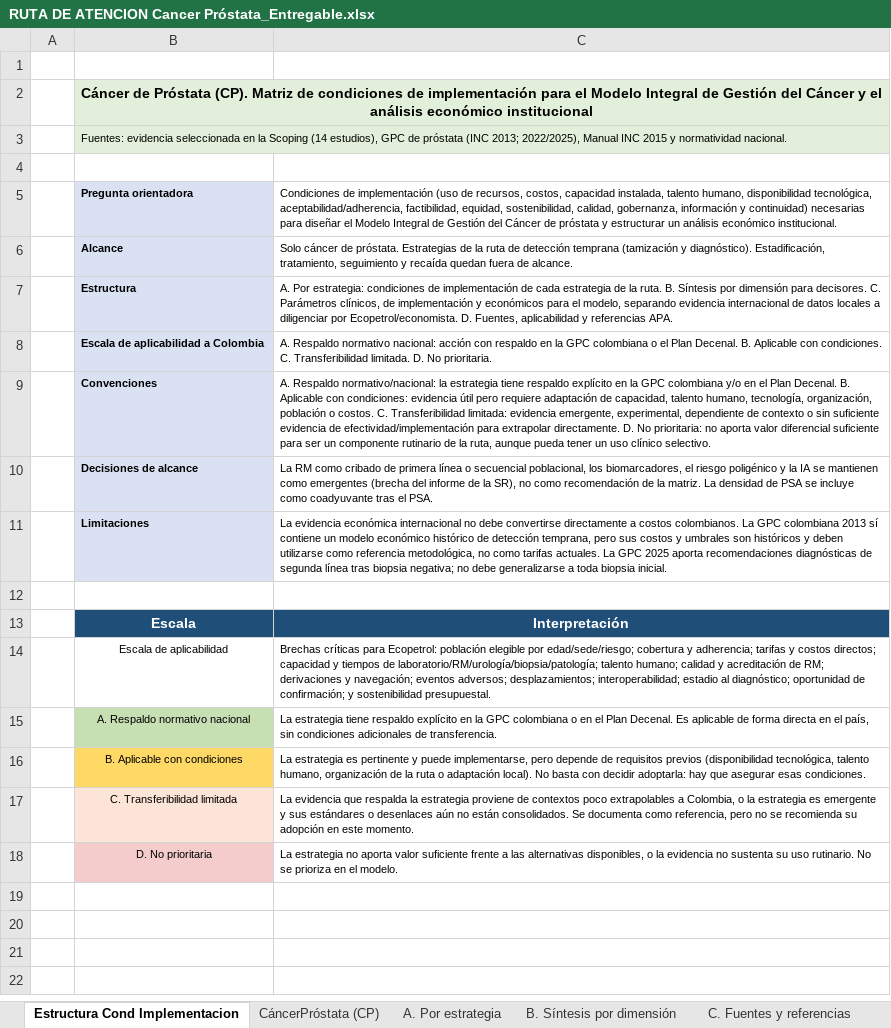
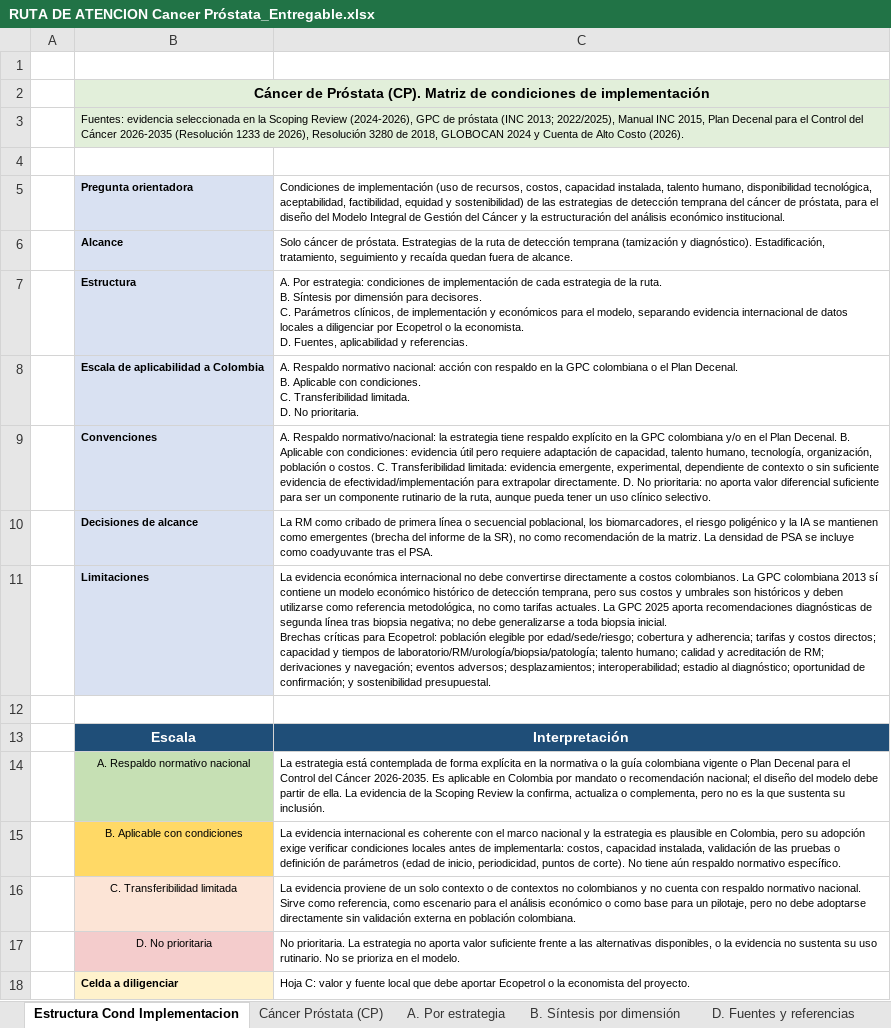
Before and after one commit to dchavezbejarano-arch/Modelo-de-cancer, an Excel workbook: RUTA DE ATENCION Cancer Próstata_Entregable.xlsx, sheet Estructura Cond Implementacion, drawn as a sheet; values as stored, in another font and other column widths than the file's, no borders; removed rows and columns are numbered as before the commit, all else as after; ↵ is a line break in a cell; the diff names each change by its address in the sheet, - before the commit and + after, or states it on an @@ line.

```diff
--- a/RUTA DE ATENCION Cancer Próstata_Entregable.xlsx (sheet Estructura Cond Implementacion)
+++ b/RUTA DE ATENCION Cancer Próstata_Entregable.xlsx (sheet Estructura Cond Implementacion)
-sheet tab: CáncerPróstata (CP)
+sheet tab: D. Fuentes y referencias
-sheet tab: C. Fuentes y referencias
+sheet tab: Cáncer Próstata (CP)
@@ sheet tab order changed: Estructura Cond Implementacion | Cáncer Próstata (CP) | A. Por estrategia | B. Síntesis por dimensión | D. Fuentes y referencias @@
-B2: …de implementación para el Modelo Integral de Gestión del Cáncer y el análisis económico institucional
+B2: …de implementación
-B3: …la Scoping (14 estudios), GPC de próstata (INC 2013; 2022/2025), Manual INC 2015 y normatividad nacional.
+B3: …la Scoping Review (2024-2026), GPC de próstata (INC 2013; 2022/2025), Manual INC 2015, Plan Decenal para el Control del Cáncer 2026-2035 (Resolución 1233 de 2026), Resolución 3280 de 2018, GLOBOCAN 2024 y Cuenta de Alto Costo (2026).
-C5: …disponibilidad tecnológica, aceptabilidad/adherencia, factibilidad, equidad, sostenibilidad, calidad, gobernanza, información y continuidad) necesarias para diseñar el Modelo Integral de Gestión del Cáncer de próstata y estructurar un análisis económico…
+C5: …disponibilidad tecnológica, aceptabilidad, factibilidad, equidad y sostenibilidad) de las estrategias de detección temprana del cáncer de próstata, para el diseño del Modelo Integral de Gestión del Cáncer y la estructuración del análisis económico…
-C7: …diligenciar por Ecopetrol/economista. D. Fuentes, aplicabilidad y referencias APA.
+C7: …diligenciar por Ecopetrol o la economista. ↵ D. Fuentes, aplicabilidad y referencias.
-C8: …No prioritaria.
+C8: …No prioritaria.
-C11: …biopsia inicial.
+C11: …biopsia inicial. ↵ Brechas críticas para Ecopetrol: población elegible por edad/sede/riesgo; cobertura y adherencia; tarifas y costos directos; capacidad y tiempos de laboratorio/RM/urología/biopsia/patología; talento humano; calidad y acreditación de RM; derivaciones y navegación; eventos adversos; desplazamientos; interoperabilidad; estadio al diagnóstico; oportunidad de confirmación; y sostenibilidad presupuestal.
-row 14:  | Escala de aplicabilidad | Brechas críticas para Ecopetrol: población elegible por edad/sede/riesgo; cobertura y adherencia; tarifas y costos directos; capacidad y tiempos de laboratorio/RM/urología/biopsia/patología; talento humano; calidad y acreditación de RM; derivaciones y navegación; eventos adversos; desplazamientos; interoperabilidad; estadio al diagnóstico; oportunidad de confirmación; y sostenibilidad presupuestal.
-C14: La estrategia tiene respaldo explícito en la GPC colombiana o en el Plan Decenal. Es aplicable de forma directa en el país, sin condiciones adicionales de transferencia.
+C14: La estrategia está contemplada de forma explícita en la normativa o la guía colombiana vigente o Plan Decenal para el Control del Cáncer 2026-2035. Es aplicable en Colombia por mandato o recomendación nacional; el diseño del modelo debe partir de ella. La evidencia de la Scoping Review la confirma, actualiza o complementa, pero no es la que sustenta su inclusión.
-C15: La estrategia es pertinente y puede implementarse, pero depende de requisitos previos (disponibilidad tecnológica, talento humano, organización de la ruta o adaptación local). No basta con decidir adoptarla: hay que asegurar esas condiciones.
+C15: La evidencia internacional es coherente con el marco nacional y la estrategia es plausible en Colombia, pero su adopción exige verificar condiciones locales antes de implementarla: costos, capacidad instalada, validación de las pruebas o definición de parámetros (edad de inicio, periodicidad, puntos de corte). No tiene aún respaldo normativo específico.
-C16: La evidencia que respalda la estrategia proviene de contextos poco extrapolables a Colombia, o la estrategia es emergente y sus estándares o desenlaces aún no están consolidados. Se documenta como referencia, pero no se recomienda su adopción en este momento.
+C16: La evidencia proviene de un solo contexto o de contextos no colombianos y no cuenta con respaldo normativo nacional. Sirve como referencia, como escenario para el análisis económico o como base para un pilotaje, pero no debe adoptarse directamente sin validación externa en población colombiana.
-C17: La estrategia…
+C17: No prioritaria. La estrategia…
+row 18:  | Celda a diligenciar | Hoja C: valor y fuente local que debe aportar Ecopetrol o la economista del proyecto.
```
Also changed, not shown: sheet D. Fuentes y referencias, sheet B. Síntesis por dimensión, hidden cells, RUTA DE ATENCIÓN Cancer Gastrico_Entregable.xlsx, RUTA DE ATENCIÓN_Cancer Piel_Entregable.xlsx, 3 other files.
